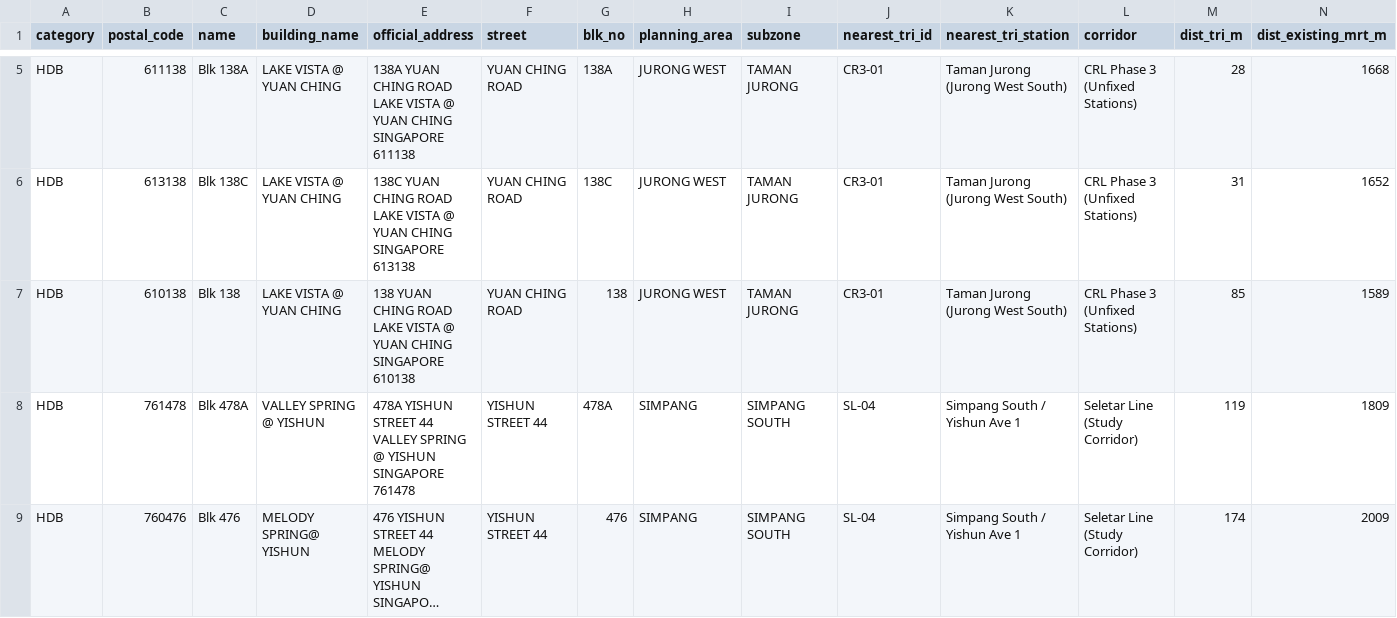
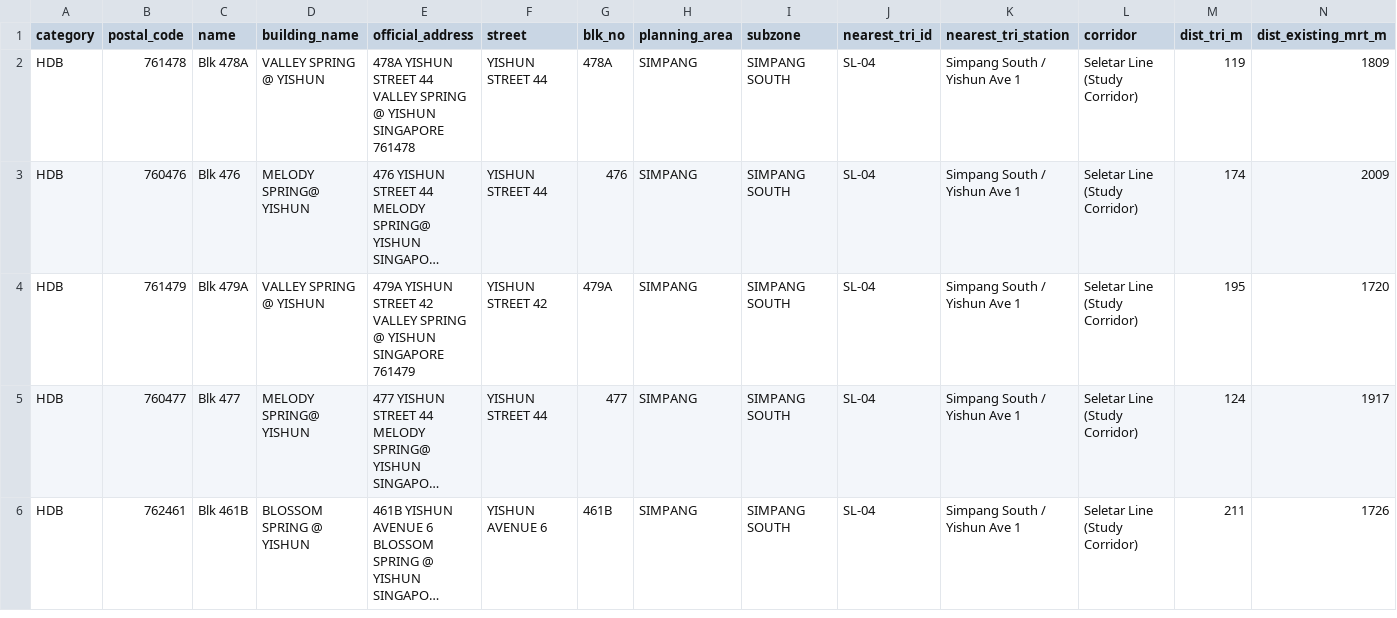
Before and after one commit to lauyeehow1986-hub/train_triangulator, a CSV file: benefiting_properties_postal_codes.csv, drawn as a sheet; only a part is shown, gaps mark what is left out; the shorter side is filled out with more unchanged rows; long unchanged cells end in …; rows hold the shown columns only; the diff covers the shown part only; the diff names each change by its address in the sheet, - before the commit and + after, or states it on an @@ line.

```diff
--- a/benefiting_properties_postal_codes.csv
+++ b/benefiting_properties_postal_codes.csv
-row 5: HDB | 611138 | Blk 138A | LAKE VISTA @ YUAN CHING | 138A YUAN CHING ROAD LAKE VISTA @ YUAN CHING SINGAPORE 611138 | YUAN CHING ROAD | 138A | JURONG WEST | TAMAN JURONG | CR3-01 | Taman Jurong (Jurong West South) | CRL Phase 3 (Unfixed Stations) | 28 | 1668
-row 6: HDB | 613138 | Blk 138C | LAKE VISTA @ YUAN CHING | 138C YUAN CHING ROAD LAKE VISTA @ YUAN CHING SINGAPORE 613138 | YUAN CHING ROAD | 138C | JURONG WEST | TAMAN JURONG | CR3-01 | Taman Jurong (Jurong West South) | CRL Phase 3 (Unfixed Stations) | 31 | 1652
-row 7: HDB | 610138 | Blk 138 | LAKE VISTA @ YUAN CHING | 138 YUAN CHING ROAD LAKE VISTA @ YUAN CHING SINGAPORE 610138 | YUAN CHING ROAD | 138 | JURONG WEST | TAMAN JURONG | CR3-01 | Taman Jurong (Jurong West South) | CRL Phase 3 (Unfixed Stations) | 85 | 1589
```
Also changed, not shown: 5 removed rows elsewhere in this file, future_unbuilt_sites_and_parcels.csv, official_mrt_stations.csv, 10 other files.
